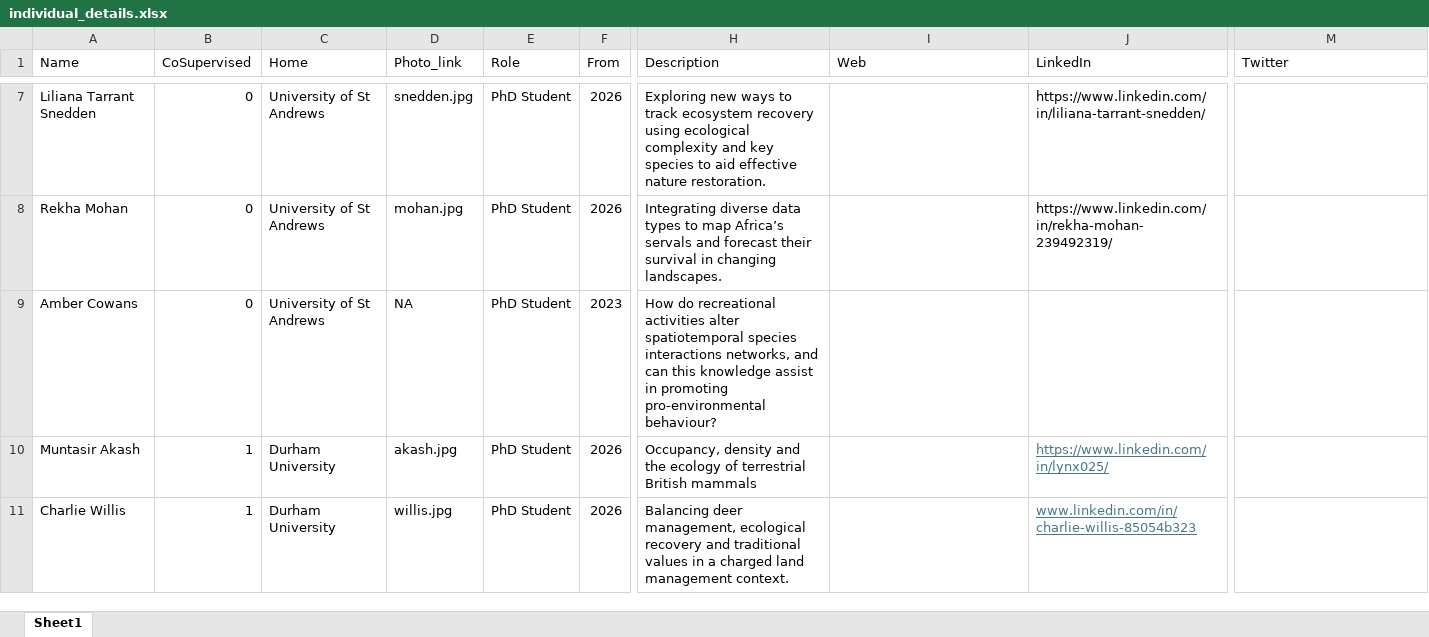
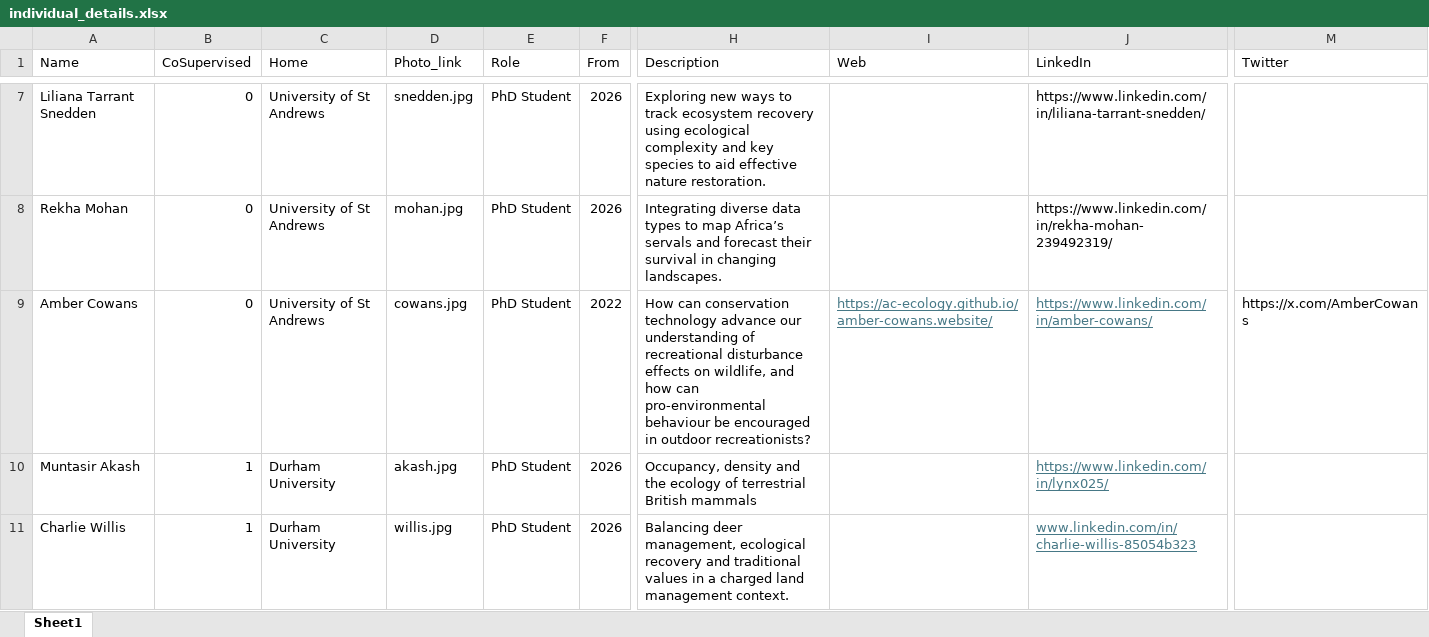
Before and after one commit to chrissuthy/chrissuthy.github.io, an Excel workbook: individual_details.xlsx, sheet Sheet1, drawn as a sheet; only a part is shown, gaps mark what is left out; values as stored, in another font and other column widths than the file's, no borders; the diff covers the shown part only; the diff names each change by its address in the sheet, - before the commit and + after, or states it on an @@ line.

```diff
--- a/individual_details.xlsx (sheet Sheet1)
+++ b/individual_details.xlsx (sheet Sheet1)
-D9 (Photo_link): NA
+D9 (Photo_link): cowans.jpg
-F9 (From): 2023
+F9 (From): 2022
-H9 (Description): How do recreational activities alter spatiotemporal species interactions networks, and can this knowledge assist in promoting pro-environmental behaviour?
+H9 (Description): How can conservation technology advance our understanding of recreational disturbance effects on wildlife, and how can pro-environmental behaviour be encouraged in outdoor recreationists?
-I9 (Web): (empty)
+I9 (Web): https://ac-ecology.github.io/amber-cowans.website/
-J9 (LinkedIn): (empty)
+J9 (LinkedIn): https://www.linkedin.com/in/amber-cowans/
-M9 (Twitter): (empty)
+M9 (Twitter): https://x.com/AmberCowans
```
Also changed, not shown: 1 added row elsewhere in this sheet, 5 other files.
